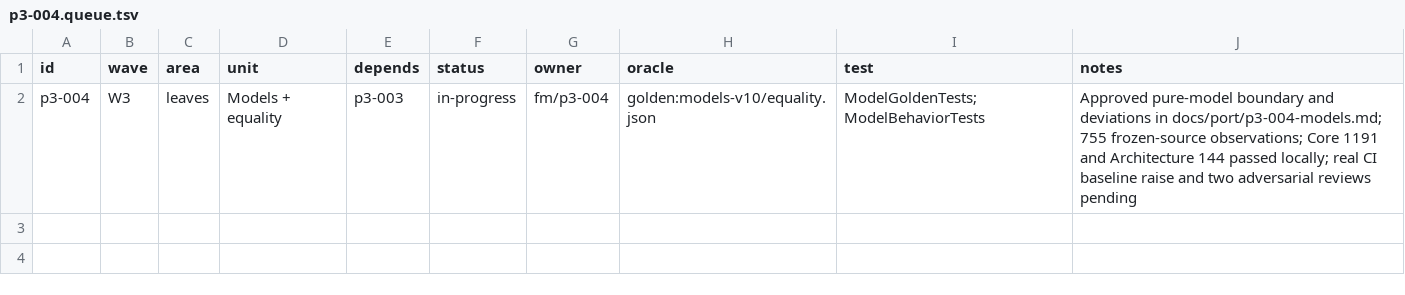
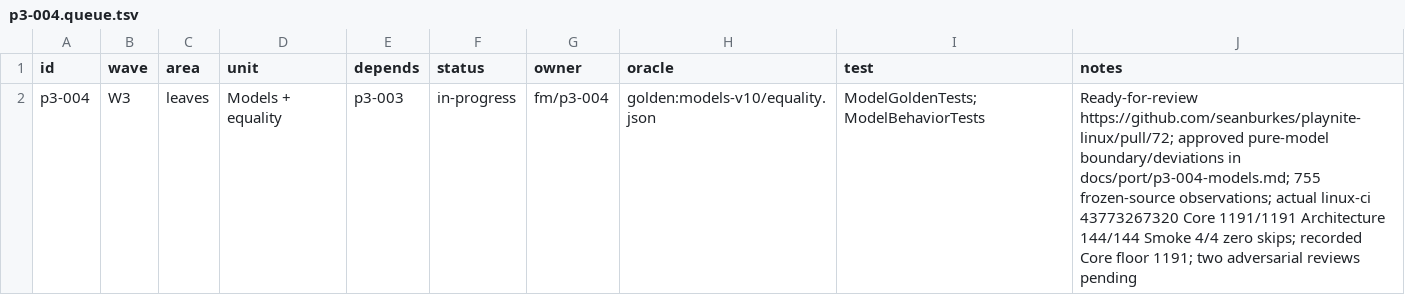
Before and after one commit to seanburkes/playnite-linux, a TSV file: docs/port/units/p3-004.queue.tsv, drawn as a sheet.

```diff
--- a/docs/port/units/p3-004.queue.tsv
+++ b/docs/port/units/p3-004.queue.tsv
@@ -1,2 +1,2 @@
 id	wave	area	unit	depends	status	owner	oracle	test	notes
-p3-004	W3	leaves	Models + equality	p3-003	in-progress	fm/p3-004	golden:models-v10/equality.json	ModelGoldenTests; ModelBehaviorTests	Approved pure-model boundary and deviations in docs/port/p3-004-models.md; 755 frozen-source observations; Core 1191 and Architecture 144 passed locally; real CI baseline raise and two adversarial reviews pending
+p3-004	W3	leaves	Models + equality	p3-003	in-progress	fm/p3-004	golden:models-v10/equality.json	ModelGoldenTests; ModelBehaviorTests	Ready-for-review https://github.com/seanburkes/playnite-linux/pull/72; approved pure-model boundary/deviations in docs/port/p3-004-models.md; 755 frozen-source observations; actual linux-ci 43773267320 Core 1191/1191 Architecture 144/144 Smoke 4/4 zero skips; recorded Core floor 1191; two adversarial reviews pending
```
Also changed, not shown: docs/port/units/p3-004.ledger.tsv, 1 other file.
